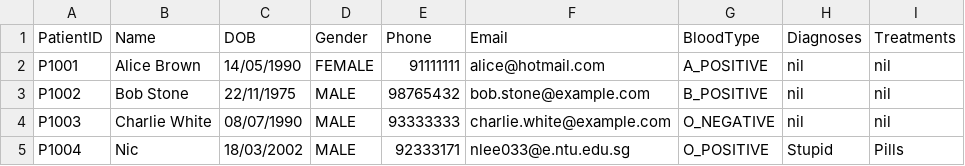
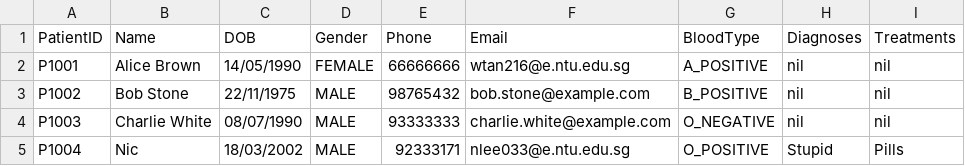
Before and after one commit to niclee1803/Hospital-Management-System-HMS, a CSV file: Database/Medical_Records.csv, drawn as a sheet.

```diff
--- a/Database/Medical_Records.csv
+++ b/Database/Medical_Records.csv
@@ -1,3 +1,3 @@
 PatientID,Name,DOB,Gender,Phone,Email,BloodType,Diagnoses,Treatments
-P1001,Alice Brown,14/05/1990,FEMALE,91111111,alice@hotmail.com,A_POSITIVE,nil,nil
+P1001,Alice Brown,14/05/1990,FEMALE,66666666,wtan216@e.ntu.edu.sg,A_POSITIVE,nil,nil
 P1002,Bob Stone,22/11/1975,MALE,98765432,bob.stone@example.com,B_POSITIVE,nil,nil
```
Also changed, not shown: 5 other files.
